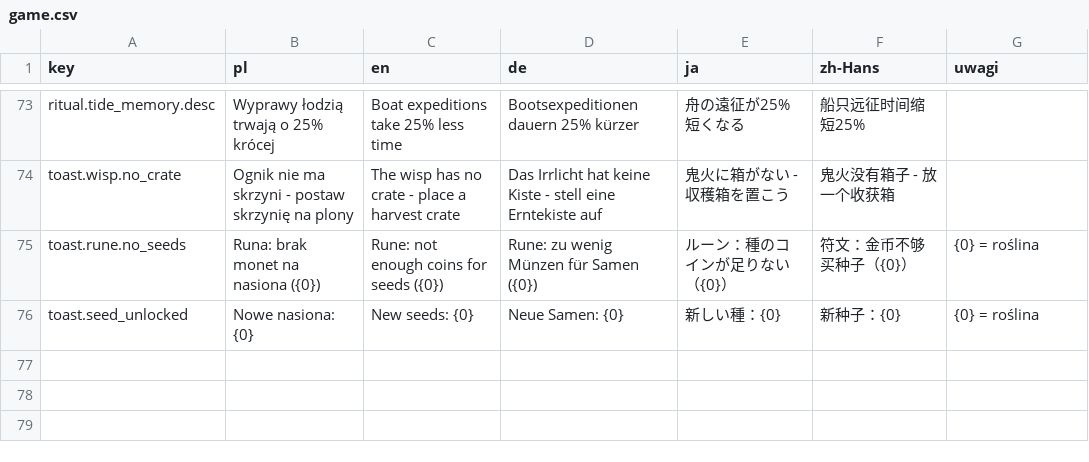
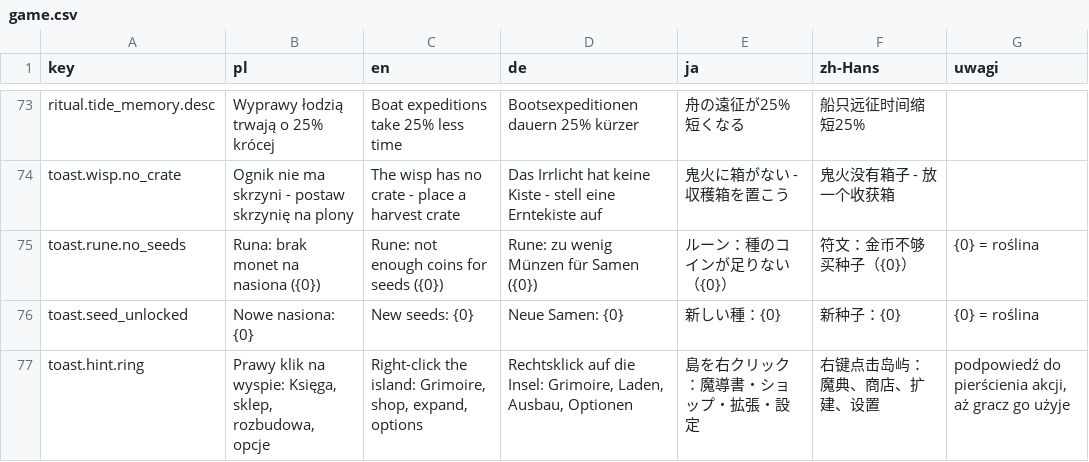
Before and after one commit to Eziek/Eziek, a CSV file: Assets/_Project/Localization/game.csv, drawn as a sheet; only a part is shown, gaps mark what is left out; the diff names each change by its address in the sheet, - before the commit and + after, or states it on an @@ line.

Commit message:
UI: pierścień akcji pod prawym klikiem zamiast przycisków w rogu okna
Wariant C z GDD §12.10: PPM na wyspie (bez przeciągania, gdy nic nie jest
otwarte) otwiera przy kursorze koło z Księgą, Sklepem, Opcjami i Rozbudową.
HUD traci trzy przyciski z prawego górnego rogu. Nowy gracz dostaje
podpowiedź (toast co 3 min), aż pierwszy raz użyje pierścienia.

```diff
--- a/Assets/_Project/Localization/game.csv
+++ b/Assets/_Project/Localization/game.csv
+row 77: toast.hint.ring | Prawy klik na wyspie: Księga, sklep, rozbudowa, opcje | Right-click the island: Grimoire, shop, expand, options | Rechtsklick auf die Insel: Grimoire, Laden, Ausbau, Optionen | 島を右クリック：魔導書・ショップ・拡張・設定 | 右键点击岛屿：魔典、商店、扩建、设置 | podpowiedź do pierścienia akcji, aż gracz go użyje
```
Also changed, not shown: Assets/_Project/Localization/glossary.csv, 5 other files.
